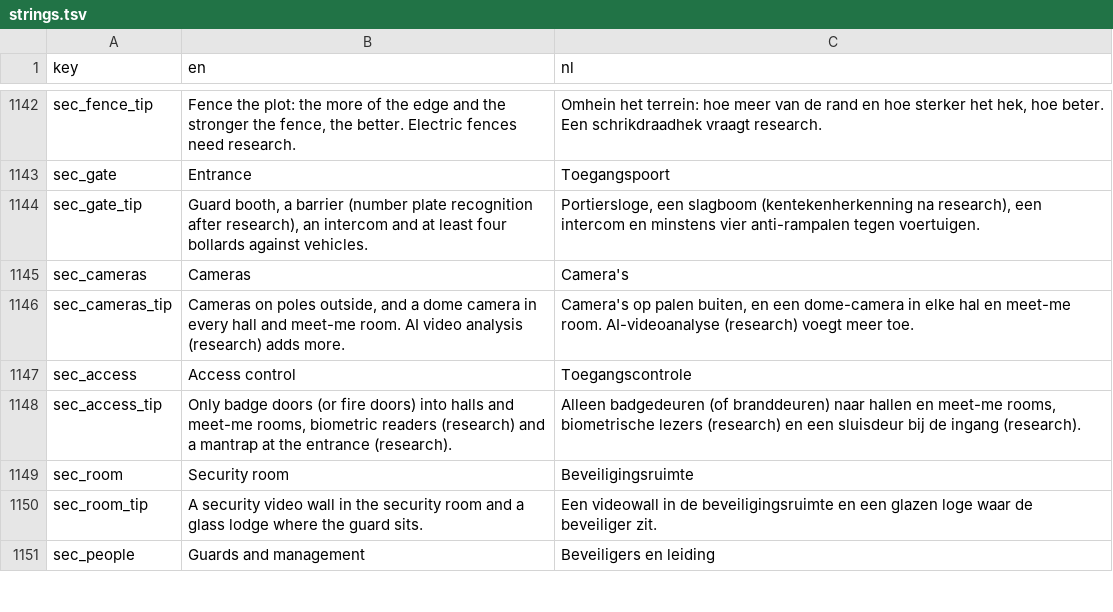
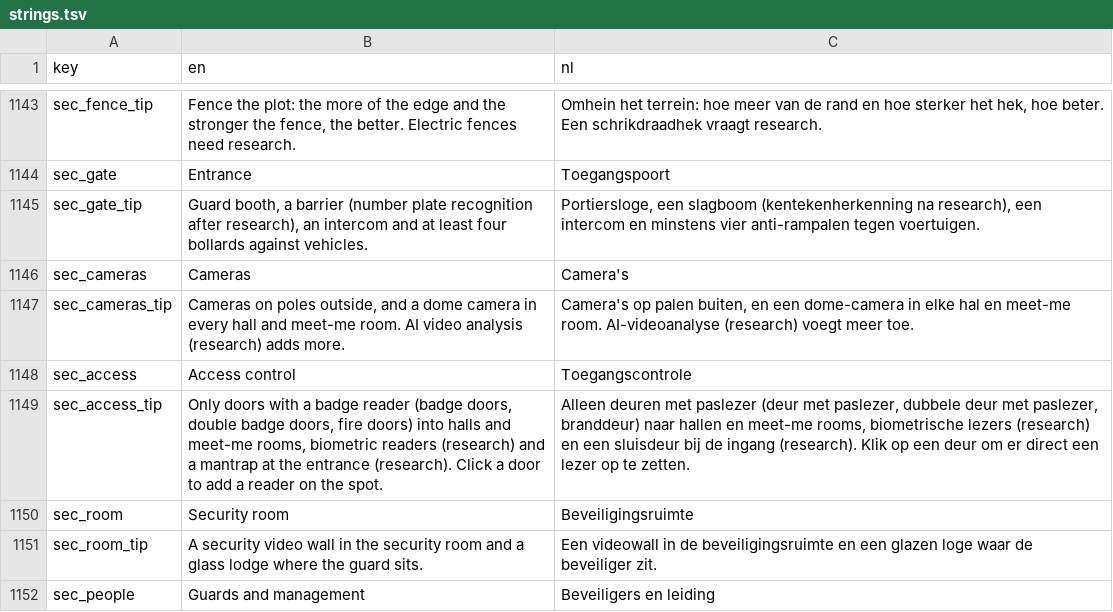
Before and after one commit to rhisijmuiden/datacenter-architect, a TSV file: game/locale/strings.tsv, drawn as a sheet; only a part is shown, gaps mark what is left out; the diff covers the shown part only.

```diff
--- a/game/locale/strings.tsv
+++ b/game/locale/strings.tsv
@@ -1147,3 +1148,3 @@ sec_cameras_tip	Cameras on poles outside, and a dome camera in every hall and me
 sec_access	Access control	Toegangscontrole
-sec_access_tip	Only badge doors (or fire doors) into halls and meet-me rooms, biometric readers (research) and a mantrap at the entrance (research).	Alleen badgedeuren (of branddeuren) naar hallen en meet-me rooms, biometrische lezers (research) en een sluisdeur bij de ingang (research).
+sec_access_tip	Only doors with a badge reader (badge doors, double badge doors, fire doors) into halls and meet-me rooms, biometric readers (research) and a mantrap at the entrance (research). Click a door to add a reader on the spot.	Alleen deuren met paslezer (deur met paslezer, dubbele deur met paslezer, branddeur) naar hallen en meet-me rooms, biometrische lezers (research) en een sluisdeur bij de ingang (research). Klik op een deur om er direct een lezer op te zetten.
 sec_room	Security room	Beveiligingsruimte
```
Also changed, not shown: 15 added rows and 5 edited cells elsewhere in this file, 11 other files.
